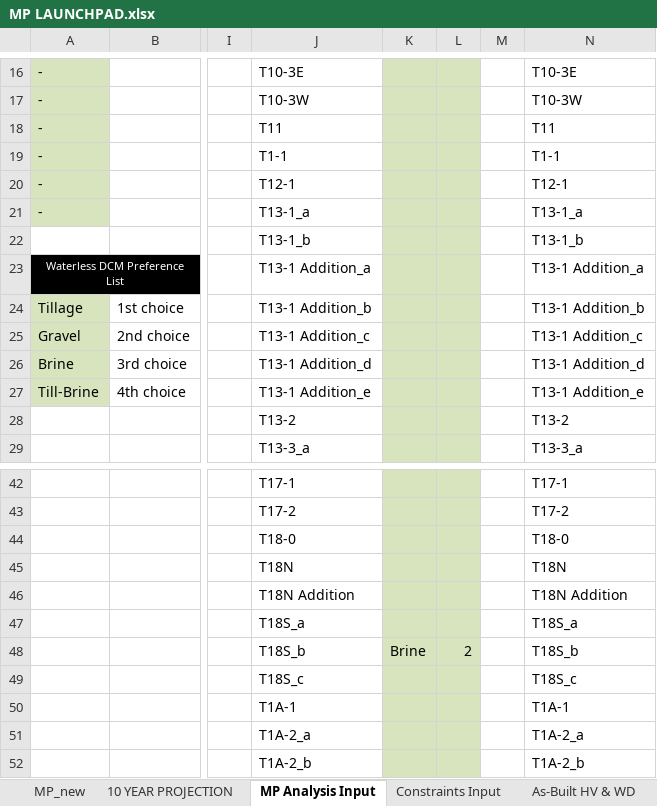
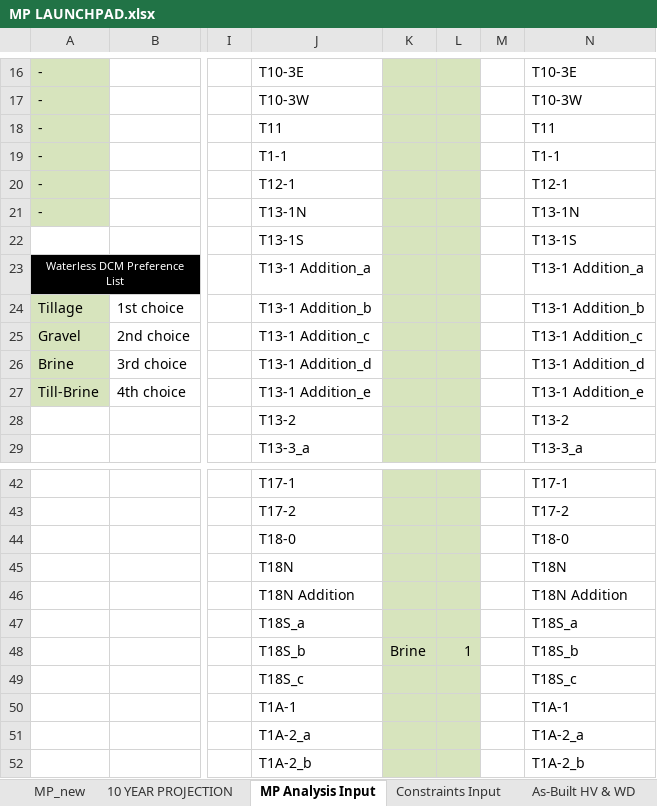
Before and after one commit to jwbannister/master_proj, an Excel workbook: MP LAUNCHPAD.xlsx, sheet MP Analysis Input, drawn as a sheet; only a part is shown, gaps mark what is left out; values as stored, in another font and other column widths than the file's, no borders; the diff names each change by its address in the sheet, - before the commit and + after, or states it on an @@ line.

```diff
--- a/MP LAUNCHPAD.xlsx (sheet MP Analysis Input)
+++ b/MP LAUNCHPAD.xlsx (sheet MP Analysis Input)
-J21: T13-1_a
+J21: T13-1N
-N21: T13-1_a
+N21: T13-1N
-J22: T13-1_b
+J22: T13-1S
-N22: T13-1_b
+N22: T13-1S
-L48: 2
+L48: 1
```
Also changed, not shown: sheet As-Built HV & WD, sheet Constraints Input, sheet MP_new, sheet Cost Analysis Input, sheet 10 YEAR PROJECTION, charts or pictures, 1 other file.
